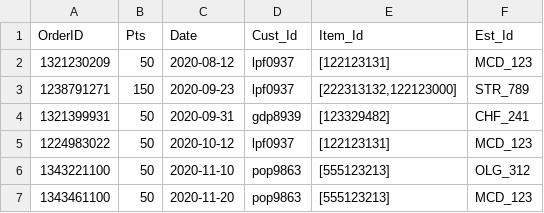
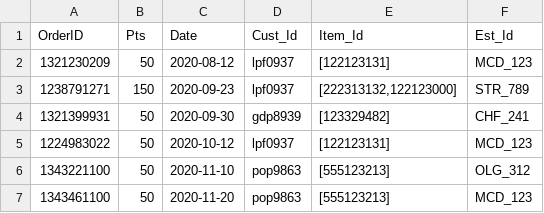
Before and after one commit to sushantcode/Slash_Trash, a CSV file: Data/Orders.csv, drawn as a sheet.

Commit message:
Fixed varchar values and corrected an invalid date

```diff
--- a/Data/Orders.csv
+++ b/Data/Orders.csv
@@ -3,3 +3,3 @@ OrderID,Pts,Date,Cust_Id,Item_Id,Est_Id
 1238791271,150,2020-09-23,lpf0937,"[222313132,122123000]",STR_789
-1321399931,50,2020-09-31,gdp8939,"[123329482]",CHF_241
+1321399931,50,2020-09-30,gdp8939,"[123329482]",CHF_241
 1224983022,50,2020-10-12,lpf0937,"[122123131]",MCD_123
```
Also changed, not shown: 1 other file.
